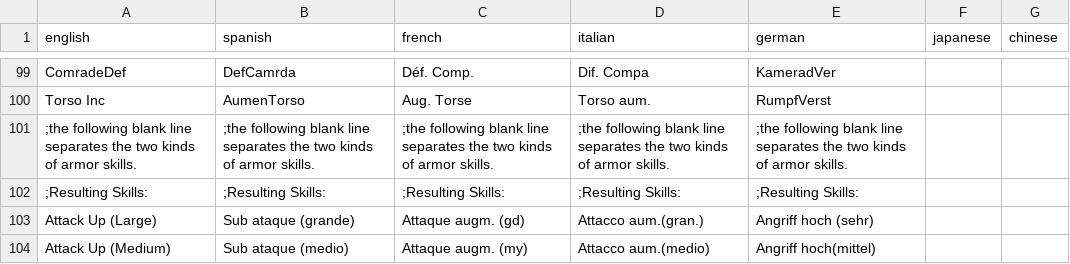
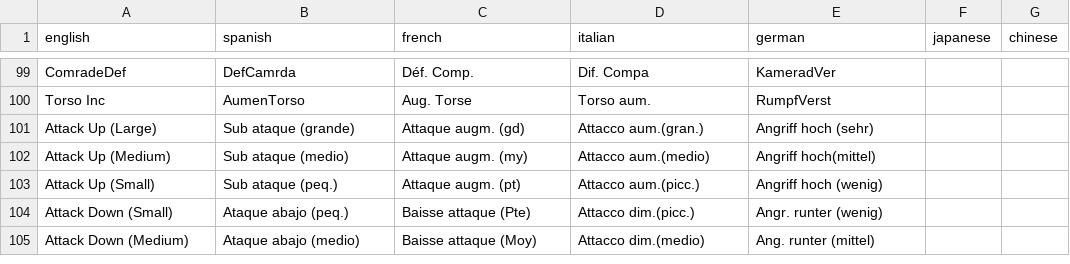
Before and after one commit to gaugustini/vort-data, a CSV file: fu/data/languages/skills.csv, drawn as a sheet; only a part is shown, gaps mark what is left out; the shorter side is filled out with more unchanged rows.

```diff
--- a/fu/data/languages/skills.csv
+++ b/fu/data/languages/skills.csv
@@ -100,4 +100,2 @@ ComradeDef;DefCamrda;Déf. Comp.;Dif. Compa;KameradVer;;
 Torso Inc;AumenTorso;Aug. Torse;Torso aum.;RumpfVerst;;
-";the following blank line separates the two kinds of armor skills.";";the following blank line separates the two kinds of armor skills.";";the following blank line separates the two kinds of armor skills.";";the following blank line separates the two kinds of armor skills.";";the following blank line separates the two kinds of armor skills.";;
-";Resulting Skills:";";Resulting Skills:";";Resulting Skills:";";Resulting Skills:";";Resulting Skills:";;
 Attack Up (Large);Sub ataque (grande);Attaque augm. (gd);Attacco aum.(gran.);Angriff hoch (sehr);;
```
Also changed, not shown: f1/data/languages/skills.csv, gu/data/languages/skills.csv, 11 other files.
